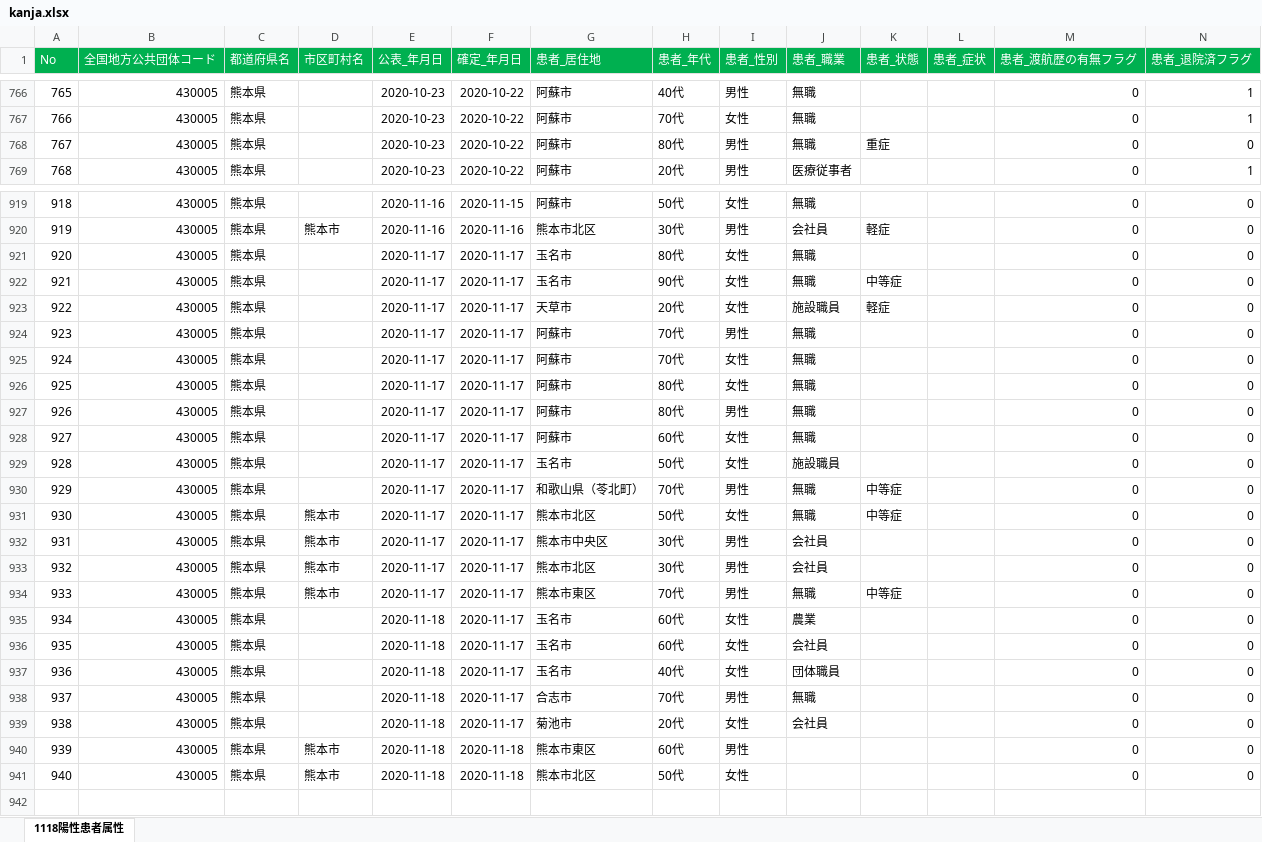
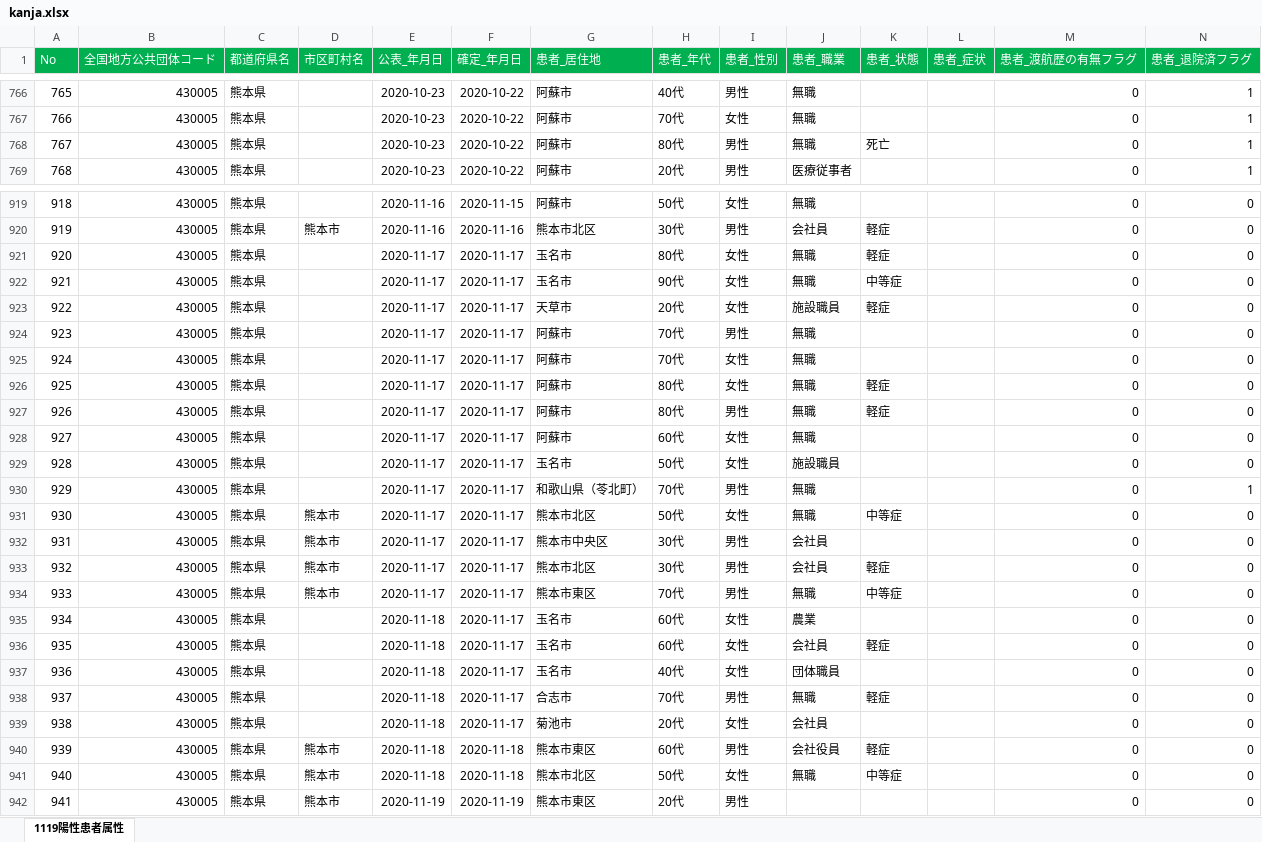
Before and after one commit to makoragi/kumamoto-covid19, an Excel workbook: kanja.xlsx, sheet 1119陽性患者属性, drawn as a sheet; only a part is shown, gaps mark what is left out; values as stored, in another font and other column widths than the file's, no borders; rows hold the shown columns only; the diff covers the shown part only; the diff names each change by its address in the sheet, - before the commit and + after, or states it on an @@ line.

```diff
--- a/kanja.xlsx (sheet 1119陽性患者属性)
+++ b/kanja.xlsx (sheet 1119陽性患者属性)
-sheet tab: 1118陽性患者属性
+sheet tab: 1119陽性患者属性
-K768 (患者_状態): 重症
+K768 (患者_状態): 死亡
-N768 (患者_退院済フラグ): 0
+N768 (患者_退院済フラグ): 1
-K921 (患者_状態): (empty)
+K921 (患者_状態): 軽症
-K926:K927 (患者_状態): (empty)
+K926:K927 (患者_状態): 軽症
-K930 (患者_状態): 中等症
+K930 (患者_状態): (empty)
-N930 (患者_退院済フラグ): 0
+N930 (患者_退院済フラグ): 1
-K933 (患者_状態): (empty)
+K933 (患者_状態): 軽症
-K936 (患者_状態): (empty)
+K936 (患者_状態): 軽症
-K938 (患者_状態): (empty)
+K938 (患者_状態): 軽症
-J940 (患者_職業): (empty)
+J940 (患者_職業): 会社役員
-K940 (患者_状態): (empty)
+K940 (患者_状態): 軽症
-J941 (患者_職業): (empty)
+J941 (患者_職業): 無職
-K941 (患者_状態): (empty)
+K941 (患者_状態): 中等症
+row 942: 941 | 430005 | 熊本県 | 熊本市 | 2020-11-19 | 2020-11-19 | 熊本市東区 | 20代 | 男性 |  |  |  | 0 | 0
```
Also changed, not shown: 11 edited cells elsewhere in this sheet, kensa.xlsx, 1 other file.
